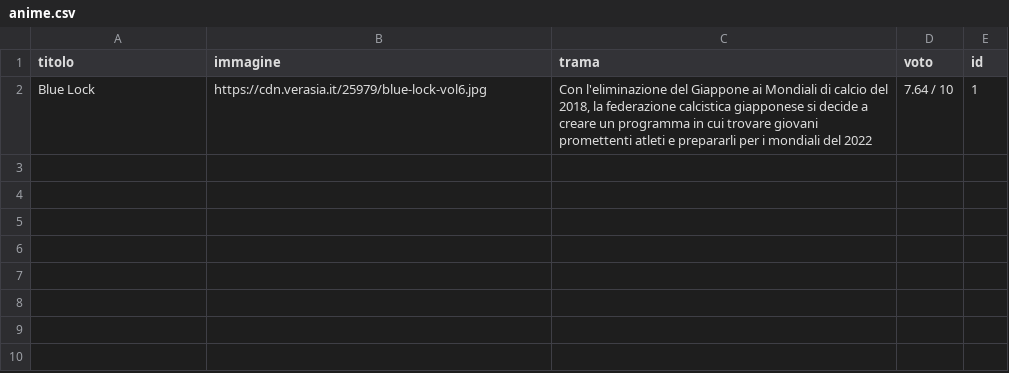
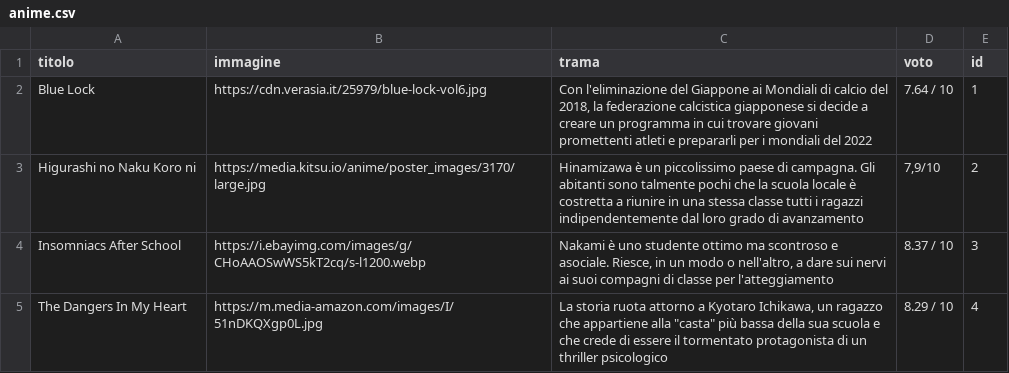
Before and after one commit to Domenicoschipelliti/FunWorld, a CSV file: csv/anime.csv, drawn as a sheet.

Commit message:
import csv for anime list

```diff
--- a/csv/anime.csv
+++ b/csv/anime.csv
@@ -2 +2,4 @@ titolo;immagine;trama;voto;id
 Blue Lock;https://cdn.verasia.it/25979/blue-lock-vol6.jpg;Con l'eliminazione del Giappone ai Mondiali di calcio del 2018, la federazione calcistica giapponese si decide a creare un programma in cui trovare giovani promettenti atleti e prepararli per i mondiali del 2022;7.64 / 10;1
+Higurashi no Naku Koro ni;https://media.kitsu.io/anime/poster_images/3170/large.jpg;Hinamizawa è un piccolissimo paese di campagna. Gli abitanti sono talmente pochi che la scuola locale è costretta a riunire in una stessa classe tutti i ragazzi indipendentemente dal loro grado di avanzamento;7,9/10;2
+Insomniacs After School;https://i.ebayimg.com/images/g/CHoAAOSwWS5kT2cq/s-l1200.webp;Nakami è uno studente ottimo ma scontroso e asociale. Riesce, in un modo o nell'altro, a dare sui nervi ai suoi compagni di classe per l'atteggiamento;8.37 / 10;3
+The Dangers In My Heart;https://m.media-amazon.com/images/I/51nDKQXgp0L.jpg;La storia ruota attorno a Kyotaro Ichikawa, un ragazzo che appartiene alla "casta" più bassa della sua scuola e che crede di essere il tormentato protagonista di un thriller psicologico;8.29 / 10;4
```
Also changed, not shown: 5 other files.
